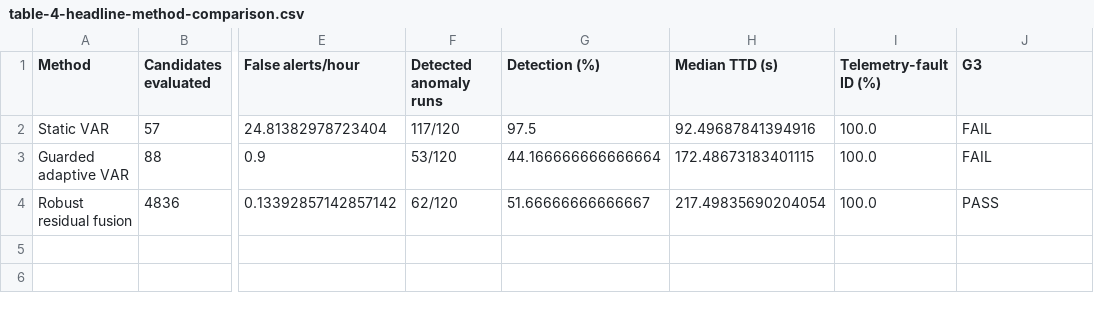
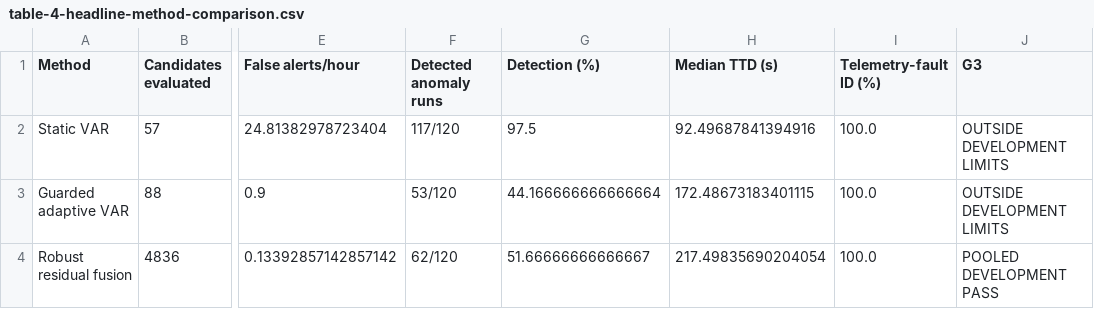
Before and after one commit to ping830616/PRISM, a CSV file: paper/results/development/table-4-headline-method-comparison.csv, drawn as a sheet; only a part is shown, gaps mark what is left out; the diff names each change by its address in the sheet, - before the commit and + after, or states it on an @@ line.

```diff
--- a/paper/results/development/table-4-headline-method-comparison.csv
+++ b/paper/results/development/table-4-headline-method-comparison.csv
-J2:J3 (G3): FAIL
+J2:J3 (G3): OUTSIDE DEVELOPMENT LIMITS
-J4 (G3): PASS
+J4 (G3): POOLED DEVELOPMENT PASS
```
Also changed, not shown: 45 other files.
